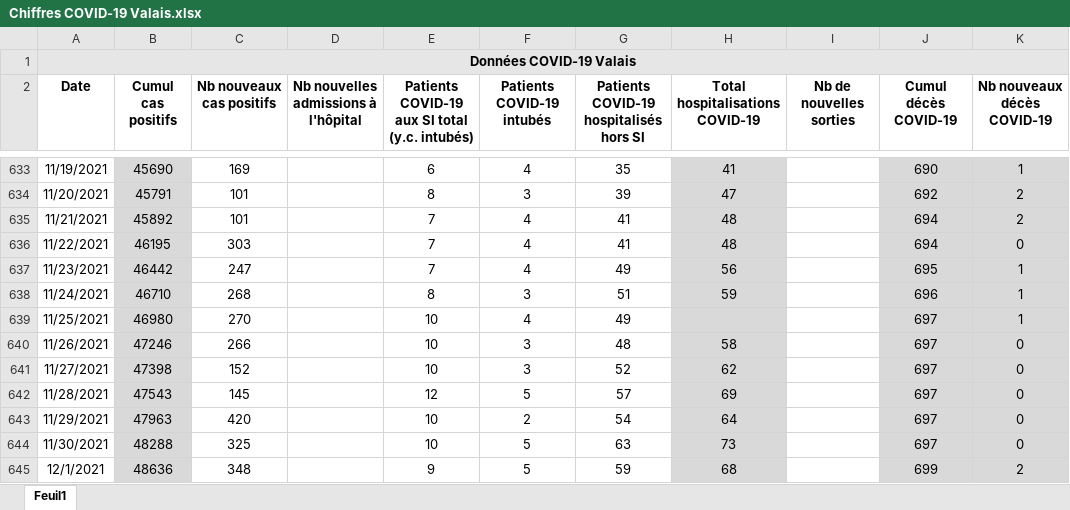
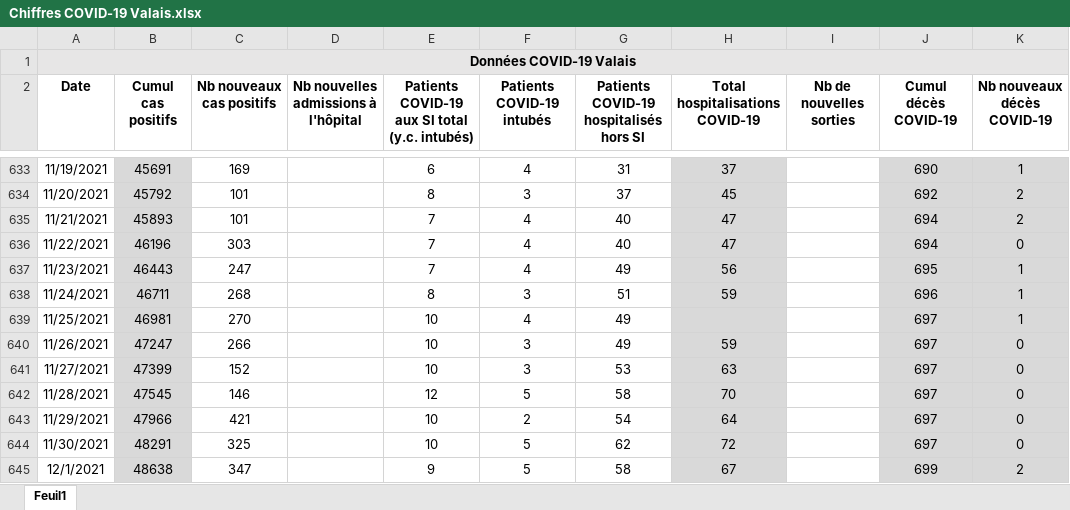
Before and after one commit to statistikZH/covid19_drop, an Excel workbook: Chiffres COVID-19 Valais.xlsx, sheet Feuil1, drawn as a sheet; only a part is shown, gaps mark what is left out; values as stored, in another font and other column widths than the file's, no borders; the diff covers the shown part only; the diff names each change by its address in the sheet, - before the commit and + after, or states it on an @@ line.

```diff
--- a/Chiffres COVID-19 Valais.xlsx (sheet Feuil1)
+++ b/Chiffres COVID-19 Valais.xlsx (sheet Feuil1)
-B633 (Cumul cas positifs): 45690
+B633 (Cumul cas positifs): 45691
-G633: 35
+G633: 31
-H633 (Total hospitalisations COVID-19): 41
+H633 (Total hospitalisations COVID-19): 37
-B634 (Cumul cas positifs): 45791
+B634 (Cumul cas positifs): 45792
-G634: 39
+G634: 37
-H634 (Total hospitalisations COVID-19): 47
+H634 (Total hospitalisations COVID-19): 45
-B635 (Cumul cas positifs): 45892
+B635 (Cumul cas positifs): 45893
-G635:G636: 41
+G635:G636: 40
-H635:H636 (Total hospitalisations COVID-19): 48
+H635:H636 (Total hospitalisations COVID-19): 47
-B636 (Cumul cas positifs): 46195
+B636 (Cumul cas positifs): 46196
-B637 (Cumul cas positifs): 46442
+B637 (Cumul cas positifs): 46443
-B638 (Cumul cas positifs): 46710
+B638 (Cumul cas positifs): 46711
-B639 (Cumul cas positifs): 46980
+B639 (Cumul cas positifs): 46981
-B640 (Cumul cas positifs): 47246
+B640 (Cumul cas positifs): 47247
-G640: 48
+G640: 49
-H640 (Total hospitalisations COVID-19): 58
+H640 (Total hospitalisations COVID-19): 59
-B641 (Cumul cas positifs): 47398
+B641 (Cumul cas positifs): 47399
-G641: 52
+G641: 53
-H641 (Total hospitalisations COVID-19): 62
+H641 (Total hospitalisations COVID-19): 63
-B642 (Cumul cas positifs): 47543
+B642 (Cumul cas positifs): 47545
-C642 (Nb nouveaux cas positifs): 145
+C642 (Nb nouveaux cas positifs): 146
-G642: 57
+G642: 58
-H642 (Total hospitalisations COVID-19): 69
+H642 (Total hospitalisations COVID-19): 70
-B643 (Cumul cas positifs): 47963
+B643 (Cumul cas positifs): 47966
-C643 (Nb nouveaux cas positifs): 420
+C643 (Nb nouveaux cas positifs): 421
-B644 (Cumul cas positifs): 48288
+B644 (Cumul cas positifs): 48291
-G644: 63
+G644: 62
-H644 (Total hospitalisations COVID-19): 73
+H644 (Total hospitalisations COVID-19): 72
-B645 (Cumul cas positifs): 48636
+B645 (Cumul cas positifs): 48638
-C645 (Nb nouveaux cas positifs): 348
+C645 (Nb nouveaux cas positifs): 347
-G645: 59
+G645: 58
-H645 (Total hospitalisations COVID-19): 68
+H645 (Total hospitalisations COVID-19): 67
```
Also changed, not shown: 124 edited cells elsewhere in this sheet.
